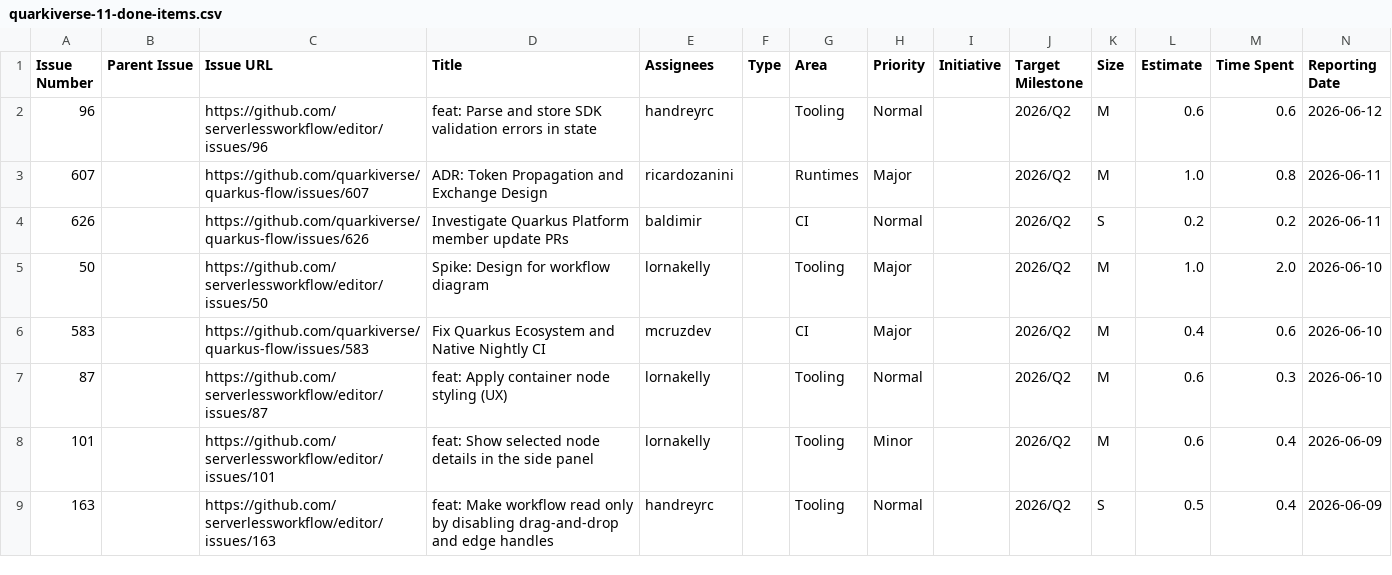
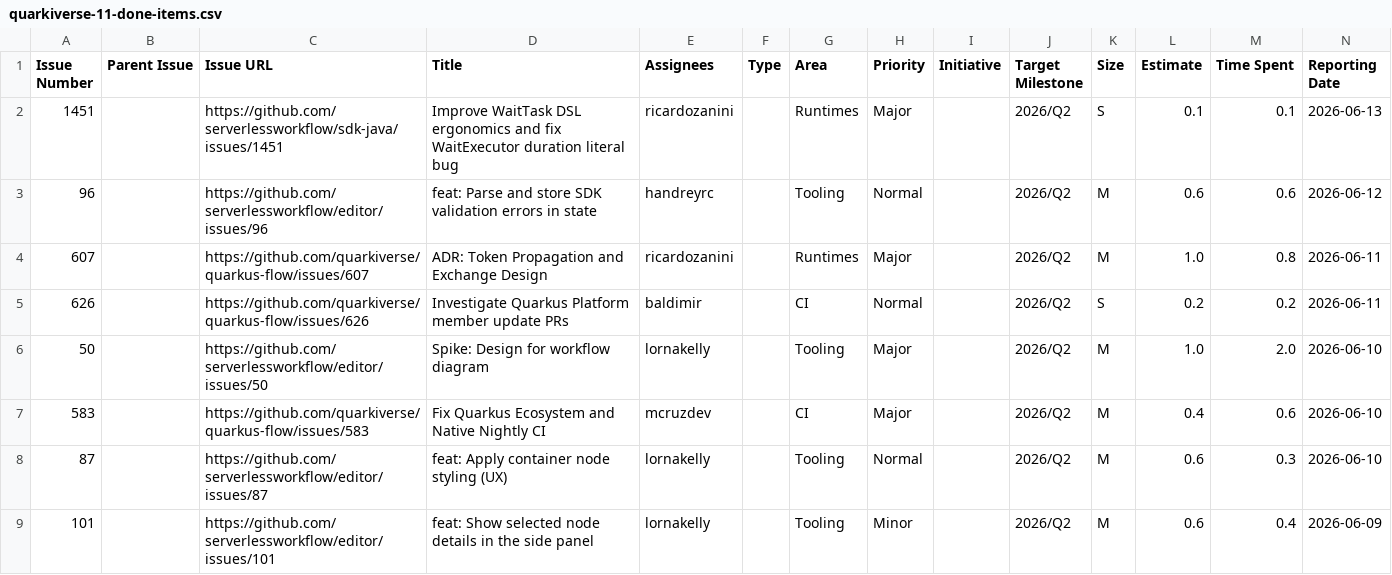
Before and after one commit to kubesmarts/pm-automations, a CSV file: exports/quarkiverse-11-done-items.csv, drawn as a sheet; only a part is shown; the shorter side is filled out with more unchanged rows; rows hold the shown columns only; the diff names each change by its address in the sheet, - before the commit and + after, or states it on an @@ line.

```diff
--- a/exports/quarkiverse-11-done-items.csv
+++ b/exports/quarkiverse-11-done-items.csv
+row 2: 1451 |  | https://github.com/serverlessworkflow/sdk-java/issues/1451 | Improve WaitTask DSL ergonomics and fix WaitExecutor duration literal bug | ricardozanini |  | Runtimes | Major |  | 2026/Q2 | S | 0.1 | 0.1 | 2026-06-13
```
Also changed, not shown: exports/kiegroup-9-done-items.csv.
